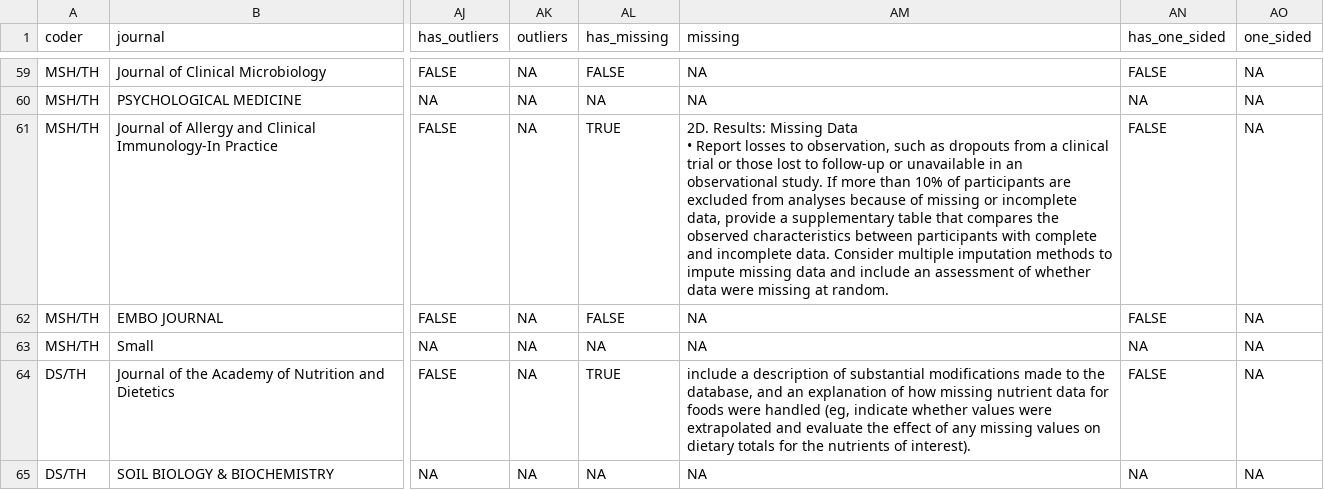
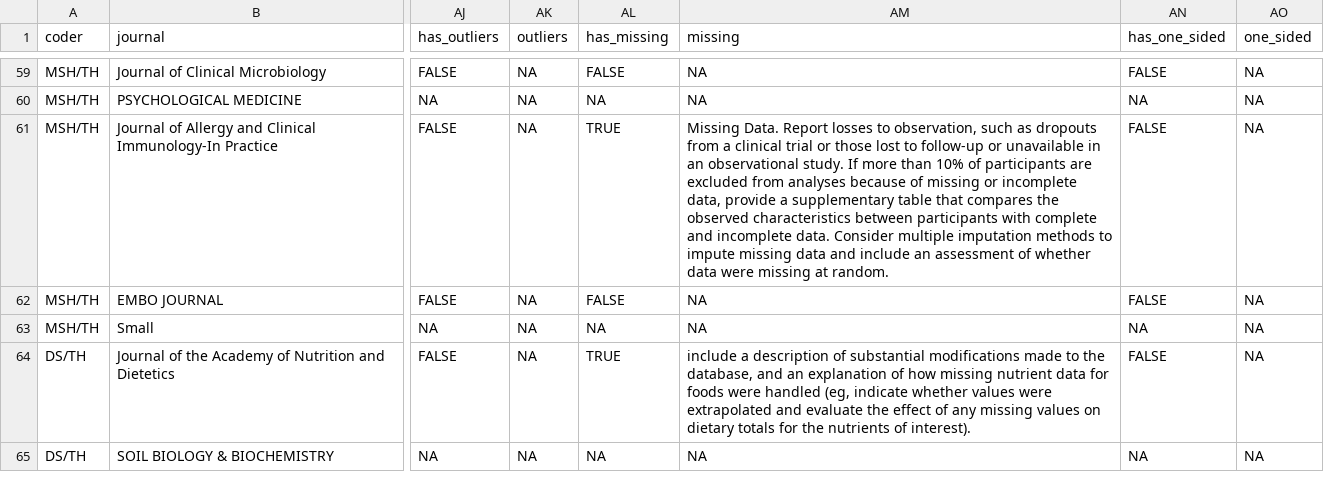
Before and after one commit to TomHardwicke/Journal-Statistical-Guidance-2019, a CSV file: data/processed/d_all.csv, drawn as a sheet; only a part is shown, gaps mark what is left out; ↵ is a line break in a cell; the diff covers the shown part only; the diff names each change by its address in the sheet, - before the commit and + after, or states it on an @@ line.

```diff
--- a/data/processed/d_all.csv
+++ b/data/processed/d_all.csv
-AM61 (missing): 2D. Results: Missing Data ↵ • Report losses…
+AM61 (missing): Missing Data. Report losses…
```
Also changed, not shown: 33 edited cells elsewhere in this file, data/primary/data_coding.csv, data/raw/Statistical guidance for authors coding form 2.0 (Responses) - Form Responses.csv, 5 other files.
